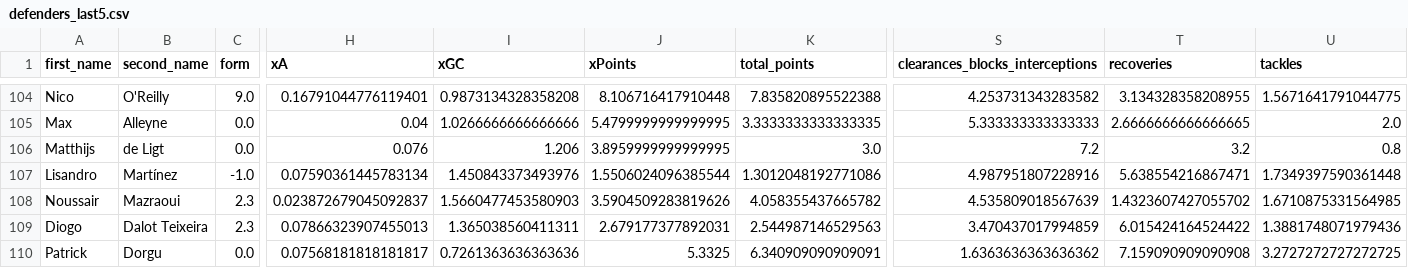
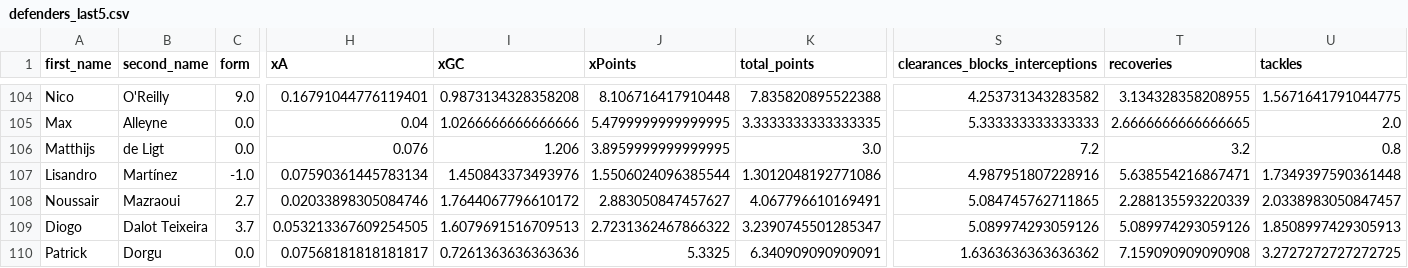
Before and after one commit to sarthakk88/FPL-StatsHub, a CSV file: data/defenders_last5.csv, drawn as a sheet; only a part is shown, gaps mark what is left out; the diff covers the shown part only; the diff names each change by its address in the sheet, - before the commit and + after, or states it on an @@ line.

```diff
--- a/data/defenders_last5.csv
+++ b/data/defenders_last5.csv
-C108 (form): 2.3
+C108 (form): 2.7
-H108 (xA): 0.023872679045092837
+H108 (xA): 0.02033898305084746
-I108 (xGC): 1.5660477453580903
+I108 (xGC): 1.7644067796610172
-J108 (xPoints): 3.5904509283819626
+J108 (xPoints): 2.883050847457627
-K108 (total_points): 4.058355437665782
+K108 (total_points): 4.067796610169491
-S108 (clearances_blocks_interceptions): 4.535809018567639
+S108 (clearances_blocks_interceptions): 5.084745762711865
-T108 (recoveries): 1.4323607427055702
+T108 (recoveries): 2.288135593220339
-U108 (tackles): 1.6710875331564985
+U108 (tackles): 2.0338983050847457
-C109 (form): 2.3
+C109 (form): 3.7
-H109 (xA): 0.07866323907455013
+H109 (xA): 0.053213367609254505
-I109 (xGC): 1.365038560411311
+I109 (xGC): 1.6079691516709513
-J109 (xPoints): 2.679177377892031
+J109 (xPoints): 2.7231362467866322
-K109 (total_points): 2.544987146529563
+K109 (total_points): 3.2390745501285347
-S109 (clearances_blocks_interceptions): 3.470437017994859
+S109 (clearances_blocks_interceptions): 5.089974293059126
-T109 (recoveries): 6.015424164524422
+T109 (recoveries): 5.089974293059126
-U109 (tackles): 1.3881748071979436
+U109 (tackles): 1.8508997429305913
```
Also changed, not shown: 158 edited cells elsewhere in this file, data/defenders_away.csv, data/goalkeepers_all.csv, 27 other files.
